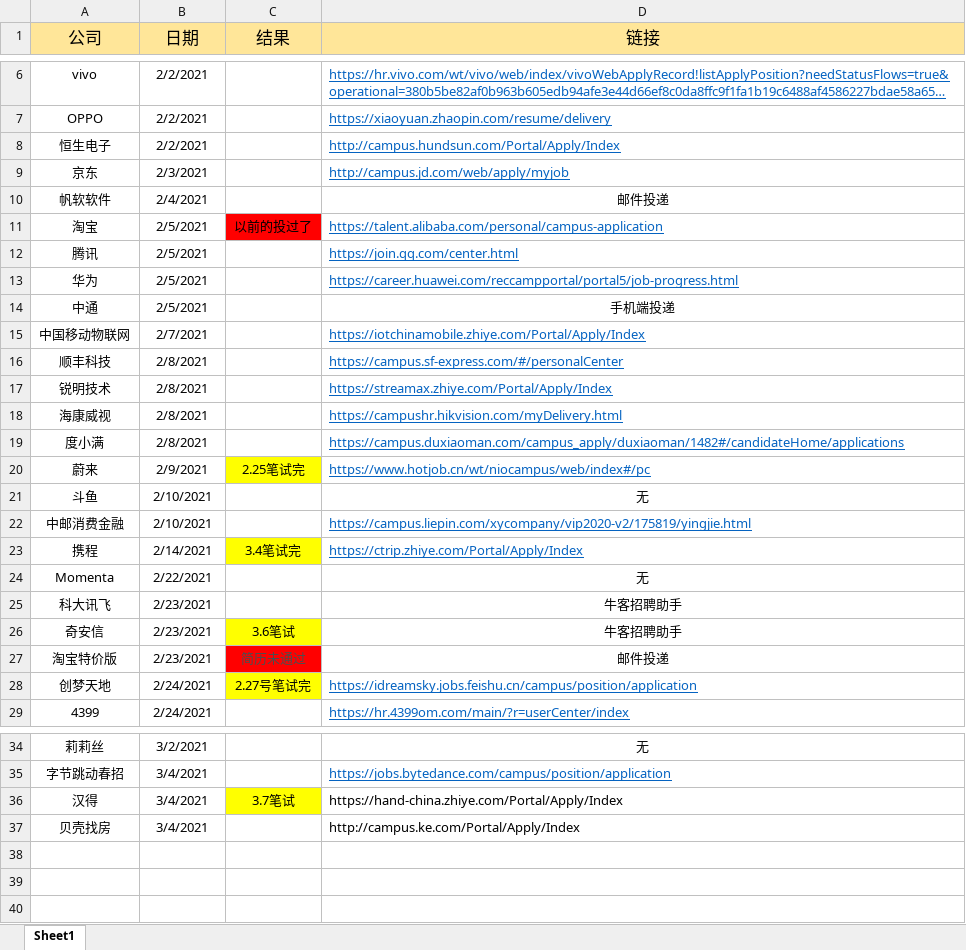
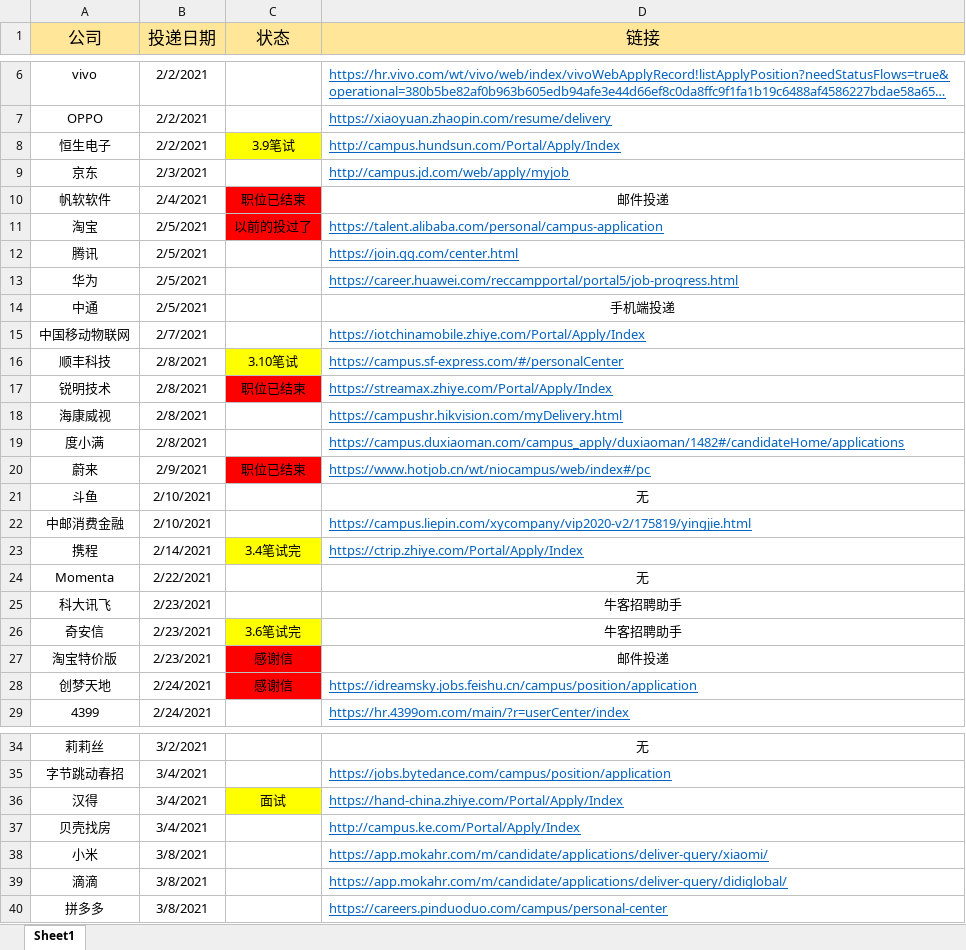
Before and after one commit to wangyang-o/webStudy, an Excel workbook: 春招记录表.xlsx, sheet Sheet1, drawn as a sheet; only a part is shown, gaps mark what is left out; long unchanged cells end in …; values as stored, in another font and other column widths than the file's, no borders; the diff names each change by its address in the sheet, - before the commit and + after, or states it on an @@ line.

```diff
--- a/春招记录表.xlsx (sheet Sheet1)
+++ b/春招记录表.xlsx (sheet Sheet1)
-B1: 日期
+B1: 投递日期
-C1: 结果
+C1: 状态
-C8 (状态): (empty)
+C8 (状态): 3.9笔试
-C8 fill: none
+C8 fill: #FFFF00
-C10 (状态): (empty)
+C10 (状态): 职位已结束
-C10 fill: none
+C10 fill: #FF0000
-C16 (状态): (empty)
+C16 (状态): 3.10笔试
-C16 fill: none
+C16 fill: #FFFF00
-C17 (状态): (empty)
+C17 (状态): 职位已结束
-C17 fill: none
+C17 fill: #FF0000
-C20 (状态): 2.25笔试完
+C20 (状态): 职位已结束
-C20 fill: #FFFF00
+C20 fill: #FF0000
-C26 (状态): 3.6笔试
+C26 (状态): 3.6笔试完
-C27 (状态): 简历未通过
+C27 (状态): 感谢信
-C27 text colour: #494F50
+C27 text colour: black
-C28 (状态): 2.27号笔试完
+C28 (状态): 感谢信
-C28 fill: #FFFF00
+C28 fill: #FF0000
-C36 (状态): 3.7笔试
+C36 (状态): 面试
@@ D36:D37 underline: off → on, text colour: black → #0563C1 @@
+row 38: 小米 | 3/8/2021 |  | https://app.mokahr.com/m/candidate/applications/deliver-query/xiaomi/
+row 39: 滴滴 | 3/8/2021 |  | https://app.mokahr.com/m/candidate/applications/deliver-query/didiglobal/
+row 40: 拼多多 | 3/8/2021 |  | https://careers.pinduoduo.com/campus/personal-center
```
Also changed, not shown: 5 other files.
